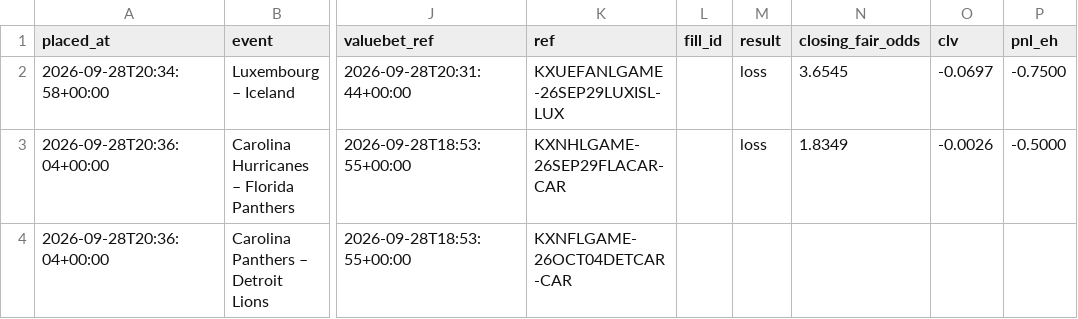
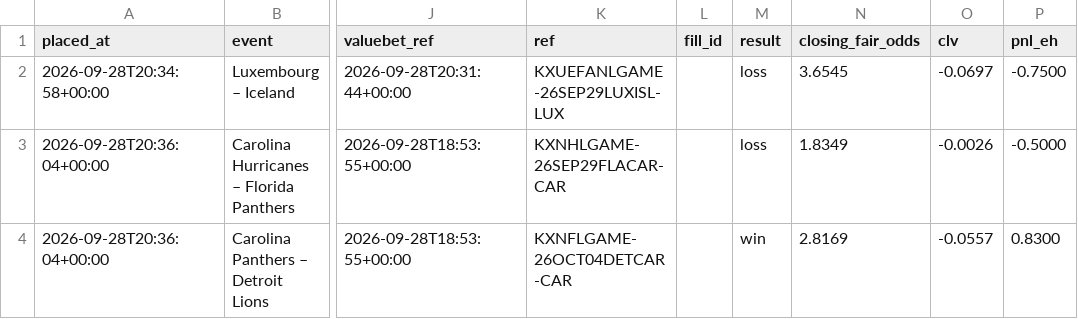
Before and after one commit to reinski260970/soccer, a CSV file: data/journal/placed.csv, drawn as a sheet; only a part is shown, gaps mark what is left out; the diff names each change by its address in the sheet, - before the commit and + after, or states it on an @@ line.

```diff
--- a/data/journal/placed.csv
+++ b/data/journal/placed.csv
-M4 (result): (empty)
+M4 (result): win
-N4 (closing_fair_odds): (empty)
+N4 (closing_fair_odds): 2.8169
-O4 (clv): (empty)
+O4 (clv): -0.0557
-P4 (pnl_eh): (empty)
+P4 (pnl_eh): 0.8300
```
Also changed, not shown: data/journal/valuebets.csv, 1 other file.
